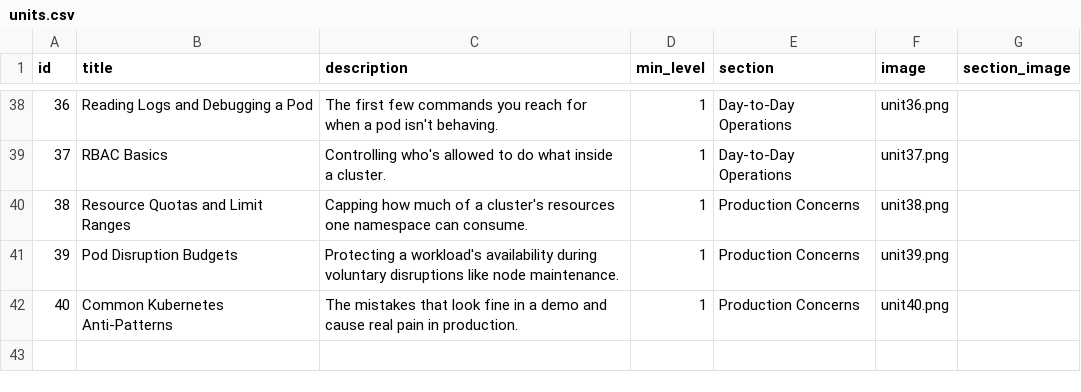
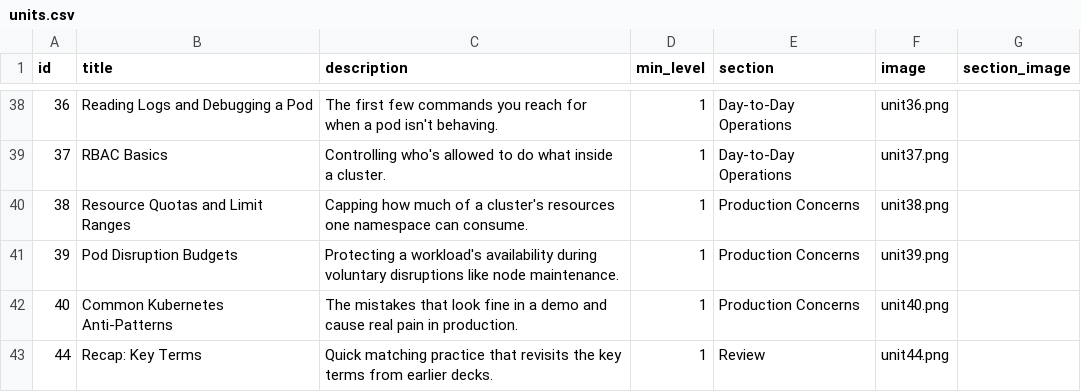
Before and after one commit to yaaddi-courses/kubernetes-fundamentals, a CSV file: source/units.csv, drawn as a sheet; only a part is shown, gaps mark what is left out; the diff names each change by its address in the sheet, - before the commit and + after, or states it on an @@ line.

```diff
--- a/source/units.csv
+++ b/source/units.csv
+row 43: 44 | Recap: Key Terms | Quick matching practice that revisits the key terms from earlier decks. | 1 | Review | unit44.png
```
Also changed, not shown: source/cards.csv, source/glossary.csv, 3 other files.
